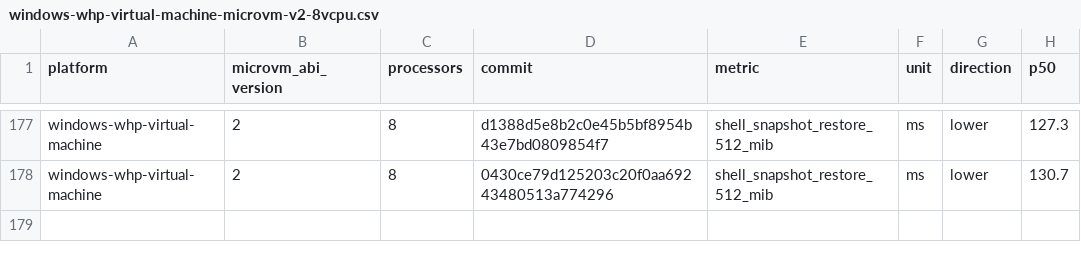
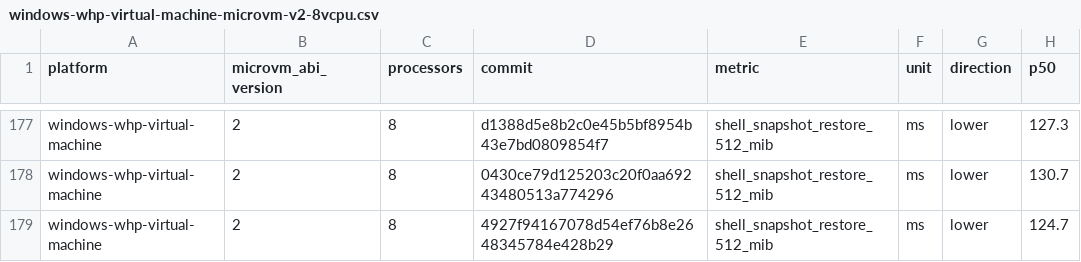
Before and after one commit to 56steve/nvx, a CSV file: data/windows-whp-virtual-machine-microvm-v2-8vcpu.csv, drawn as a sheet; only a part is shown, gaps mark what is left out; the diff names each change by its address in the sheet, - before the commit and + after, or states it on an @@ line.

```diff
--- a/data/windows-whp-virtual-machine-microvm-v2-8vcpu.csv
+++ b/data/windows-whp-virtual-machine-microvm-v2-8vcpu.csv
+row 179: windows-whp-virtual-machine | 2 | 8 | 4927f94167078d54ef76b8e2648345784e428b29 | shell_snapshot_restore_512_mib | ms | lower | 124.7
```
Also changed, not shown: data/linux-kvm-virtual-machine-microvm-v2-1vcpu.csv, data/linux-mshv-virtual-machine-microvm-v2-1vcpu.csv, 9 other files.
